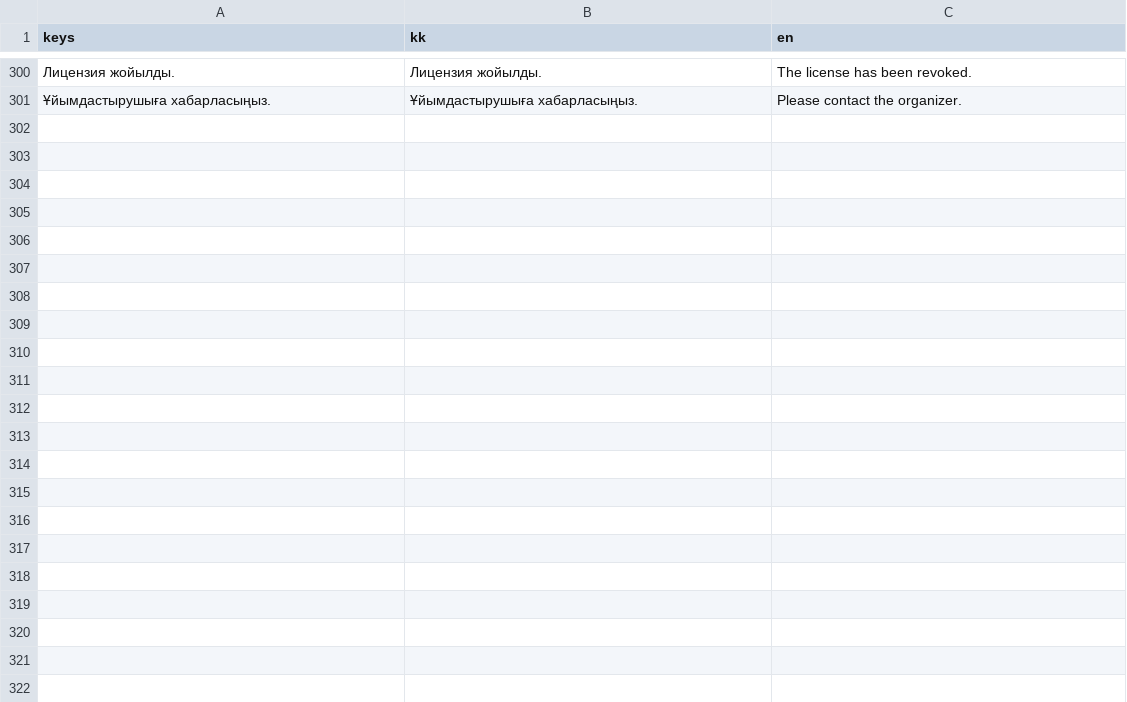
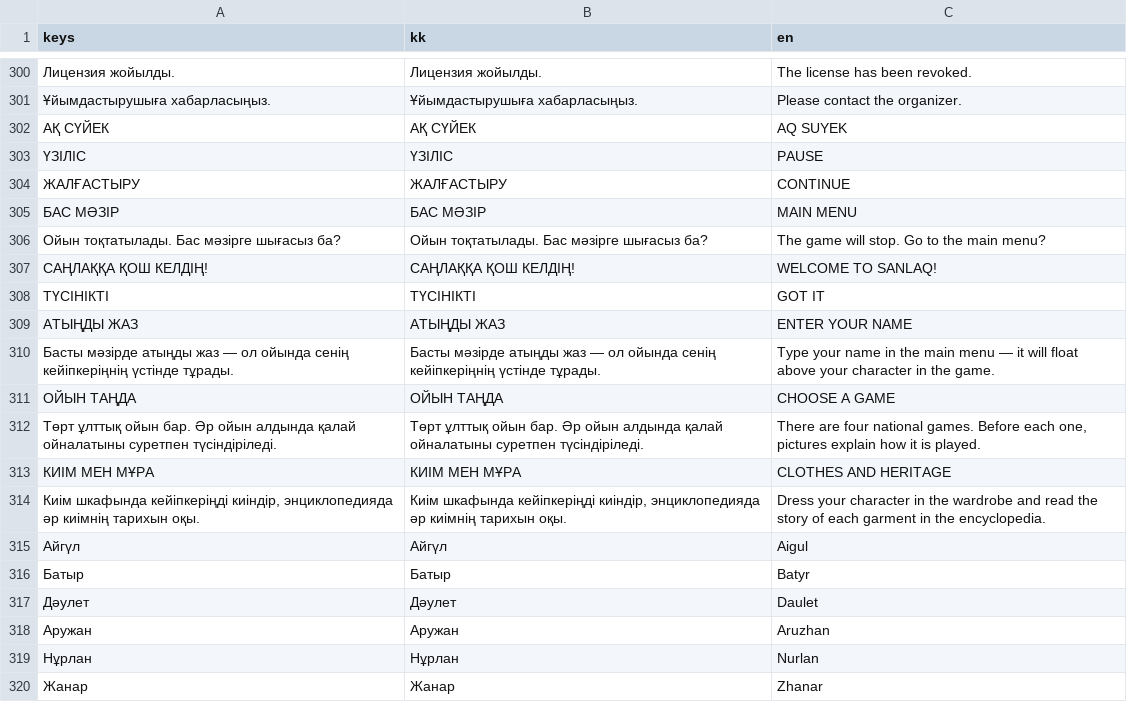
Before and after one commit to mmeirbek/sanlaq, a CSV file: assets/i18n/ui_strings.csv, drawn as a sheet; only a part is shown, gaps mark what is left out; the diff names each change by its address in the sheet, - before the commit and + after, or states it on an @@ line.

```diff
--- a/assets/i18n/ui_strings.csv
+++ b/assets/i18n/ui_strings.csv
+row 302: АҚ СҮЙЕК | АҚ СҮЙЕК | AQ SUYEK
+row 303: ҮЗІЛІС | ҮЗІЛІС | PAUSE
+row 304: ЖАЛҒАСТЫРУ | ЖАЛҒАСТЫРУ | CONTINUE
+row 305: БАС МӘЗІР | БАС МӘЗІР | MAIN MENU
+row 306: Ойын тоқтатылады. Бас мәзірге шығасыз ба? | Ойын тоқтатылады. Бас мәзірге шығасыз ба? | The game will stop. Go to the main menu?
+row 307: САҢЛАҚҚА ҚОШ КЕЛДІҢ! | САҢЛАҚҚА ҚОШ КЕЛДІҢ! | WELCOME TO SANLAQ!
+row 308: ТҮСІНІКТІ | ТҮСІНІКТІ | GOT IT
+row 309: АТЫҢДЫ ЖАЗ | АТЫҢДЫ ЖАЗ | ENTER YOUR NAME
+row 310: Басты мәзірде атыңды жаз — ол ойында сенің кейіпкеріңнің үстінде тұрады. | Басты мәзірде атыңды жаз — ол ойында сенің кейіпкеріңнің үстінде тұрады. | Type your name in the main menu — it will float above your character in the game.
+row 311: ОЙЫН ТАҢДА | ОЙЫН ТАҢДА | CHOOSE A GAME
+row 312: Төрт ұлттық ойын бар. Әр ойын алдында қалай ойналатыны суретпен түсіндіріледі. | Төрт ұлттық ойын бар. Әр ойын алдында қалай ойналатыны суретпен түсіндіріледі. | There are four national games. Before each one, pictures explain how it is played.
+row 313: КИІМ МЕН МҰРА | КИІМ МЕН МҰРА | CLOTHES AND HERITAGE
+row 314: Киім шкафында кейіпкеріңді киіндір, энциклопедияда әр киімнің тарихын оқы. | Киім шкафында кейіпкеріңді киіндір, энциклопедияда әр киімнің тарихын оқы. | Dress your character in the wardrobe and read the story of each garment in the encyclopedia.
+row 315: Айгүл | Айгүл | Aigul
+row 316: Батыр | Батыр | Batyr
+row 317: Дәулет | Дәулет | Daulet
+row 318: Аружан | Аружан | Aruzhan
+row 319: Нұрлан | Нұрлан | Nurlan
+row 320: Жанар | Жанар | Zhanar
```
Also changed, not shown: 7 other files.
